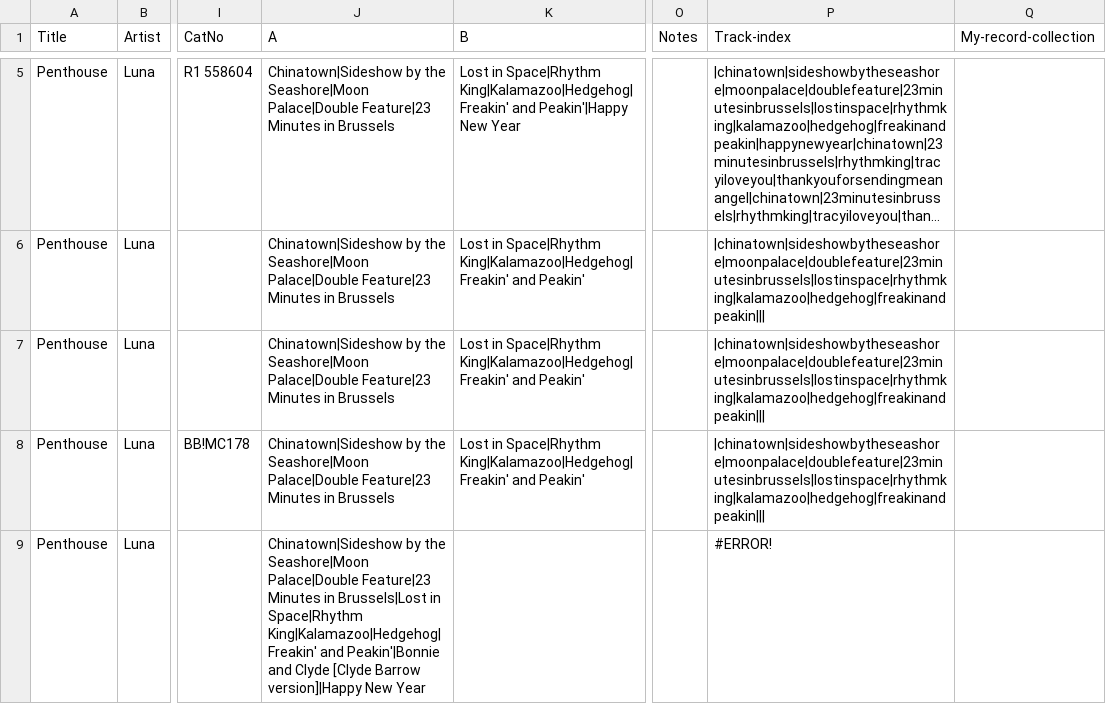
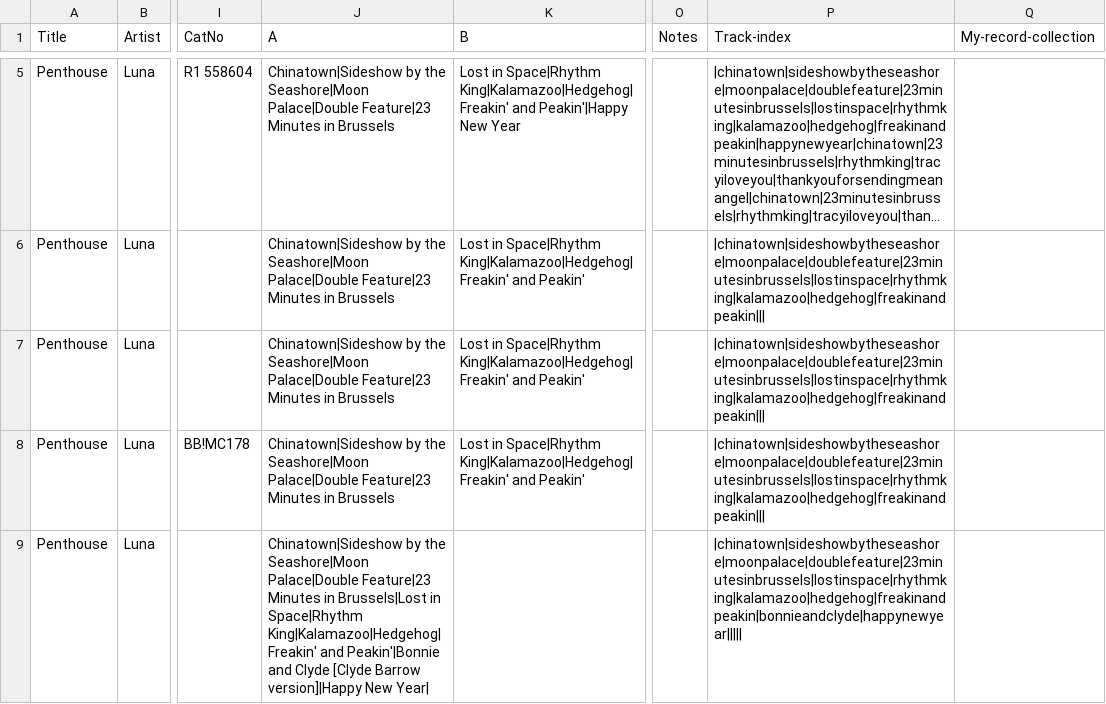
Before and after one commit to grange85/ahfow-database, a CSV file: _data/discography/luna_003_penthouse.csv, drawn as a sheet; only a part is shown, gaps mark what is left out; long unchanged cells end in …; the diff names each change by its address in the sheet, - before the commit and + after, or states it on an @@ line.

Commit message:
Update 3 file(s): damon-and-naomi_101_singles.csv, luna_003_penthouse.csv, tracks.csv

```diff
--- a/_data/discography/luna_003_penthouse.csv
+++ b/_data/discography/luna_003_penthouse.csv
-J9 (A): …version]|Happy New Year
+J9 (A): …version]|Happy New Year|
-P9 (Track-index): #ERROR!
+P9 (Track-index): |chinatown|sideshowbytheseashore|moonpalace|doublefeature|23minutesinbrussels|lostinspace|rhythmking|kalamazoo|hedgehog|freakinandpeakin|bonnieandclyde|happynewyear|||||
```
Also changed, not shown: _data/discography/damon-and-naomi_101_singles.csv, _data/discography/tracks.csv.
